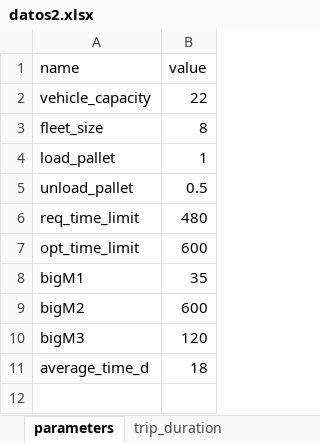
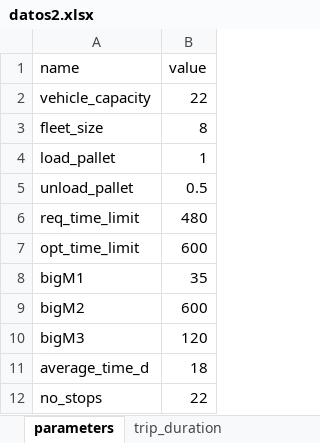
Before and after one commit to baobabsoluciones/flexible-vrp, an Excel workbook: data/datos2.xlsx, sheet parameters, drawn as a sheet; values as stored, in another font and other column widths than the file's, no borders; the diff names each change by its address in the sheet, - before the commit and + after, or states it on an @@ line.

```diff
--- a/data/datos2.xlsx (sheet parameters)
+++ b/data/datos2.xlsx (sheet parameters)
+row 12: no_stops | 22
```
Also changed, not shown: data/datos_min.xlsx, 3 other files.
